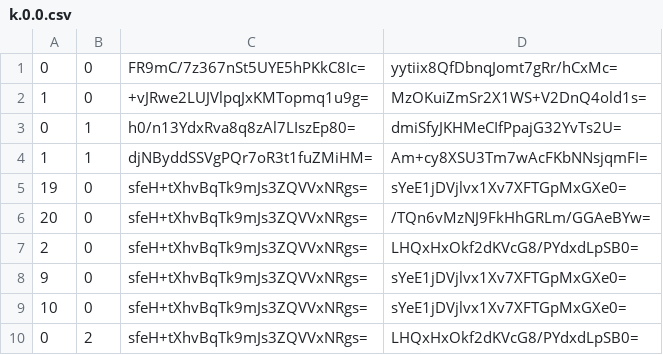
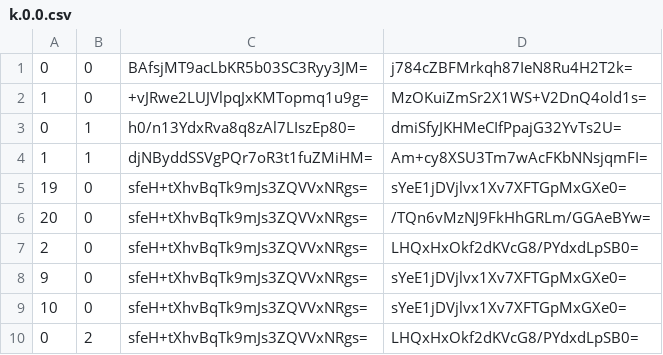
Before and after one commit to Sneezry/mcmapweb, a CSV file: tiles/zoom.-1/metadata/k.0.0.csv, drawn as a sheet.

```diff
--- a/tiles/zoom.-1/metadata/k.0.0.csv
+++ b/tiles/zoom.-1/metadata/k.0.0.csv
@@ -1,2 +1,2 @@
-0,0,FR9mC/7z367nSt5UYE5hPKkC8Ic=,yytiix8QfDbnqJomt7gRr/hCxMc=
+0,0,BAfsjMT9acLbKR5b03SC3Ryy3JM=,j784cZBFMrkqh87IeN8Ru4H2T2k=
 1,0,+vJRwe2LUJVlpqJxKMTopmq1u9g=,MzOKuiZmSr2X1WS+V2DnQ4old1s=
```
Also changed, not shown: tiles/zoom.-1/metadata/k.-1.0.csv, tiles/zoom.-2/metadata/k.0.0.csv, 25 other files.
